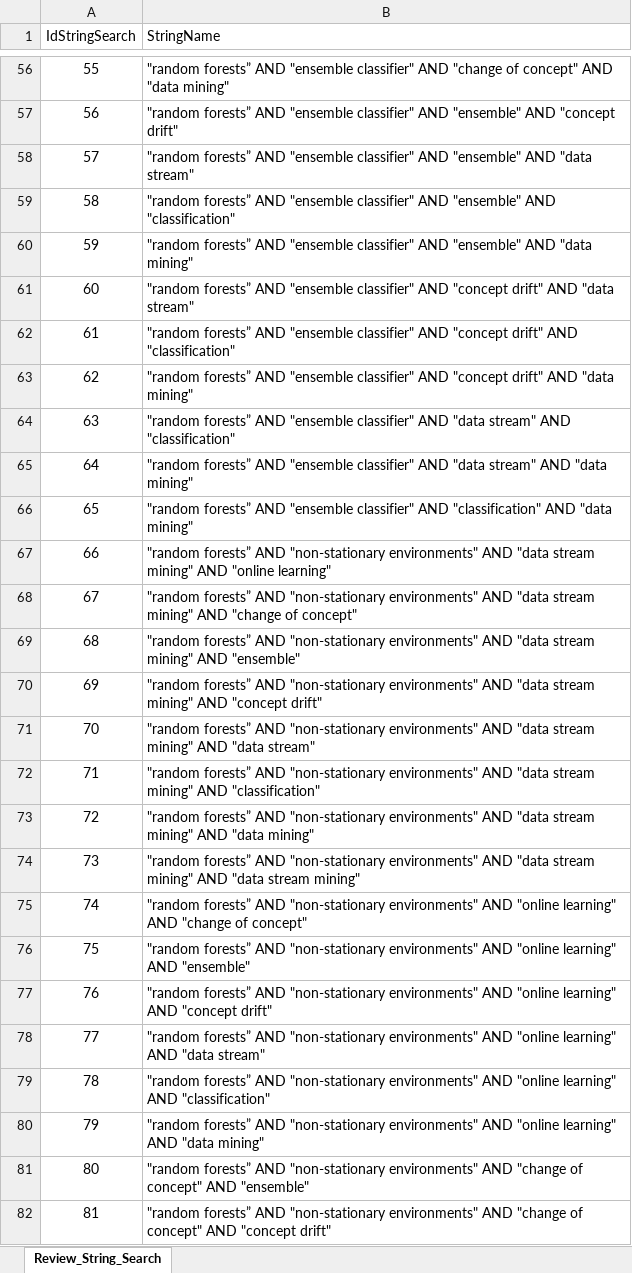
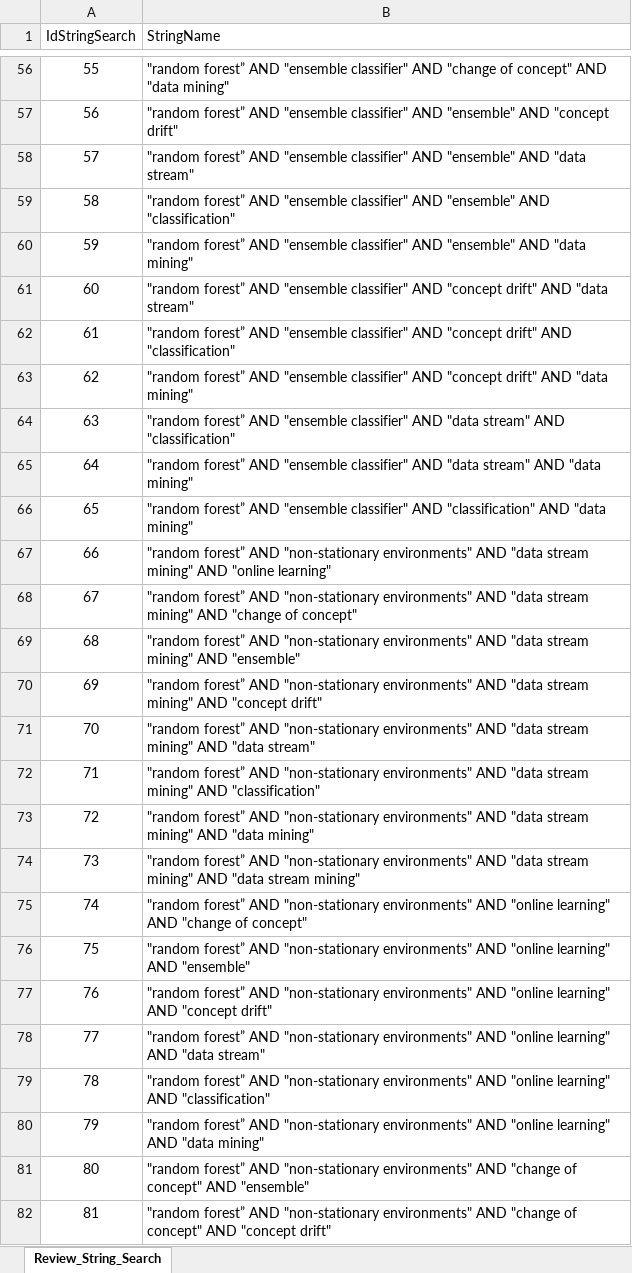
Before and after one commit to darosantos/ml-phd-research, an Excel workbook: data_research/systematic_review_files_csv_xls/List of String Search.xlsx, sheet Review_String_Search, drawn as a sheet; only a part is shown, gaps mark what is left out; values as stored, in another font and other column widths than the file's, no borders; the diff covers the shown part only; the diff names each change by its address in the sheet, - before the commit and + after, or states it on an @@ line.

```diff
--- a/data_research/systematic_review_files_csv_xls/List of String Search.xlsx (sheet Review_String_Search)
+++ b/data_research/systematic_review_files_csv_xls/List of String Search.xlsx (sheet Review_String_Search)
-B56 (StringName): "random forests” AND "ensemble…
+B56 (StringName): "random forest” AND "ensemble…
-B57 (StringName): "random forests” AND "ensemble…
+B57 (StringName): "random forest” AND "ensemble…
-B58 (StringName): "random forests” AND "ensemble…
+B58 (StringName): "random forest” AND "ensemble…
-B59 (StringName): "random forests” AND "ensemble…
+B59 (StringName): "random forest” AND "ensemble…
-B60 (StringName): "random forests” AND "ensemble…
+B60 (StringName): "random forest” AND "ensemble…
-B61 (StringName): "random forests” AND "ensemble…
+B61 (StringName): "random forest” AND "ensemble…
-B62 (StringName): "random forests” AND "ensemble…
+B62 (StringName): "random forest” AND "ensemble…
-B63 (StringName): "random forests” AND "ensemble…
+B63 (StringName): "random forest” AND "ensemble…
-B64 (StringName): "random forests” AND "ensemble…
+B64 (StringName): "random forest” AND "ensemble…
-B65 (StringName): "random forests” AND "ensemble…
+B65 (StringName): "random forest” AND "ensemble…
-B66 (StringName): "random forests” AND "ensemble…
+B66 (StringName): "random forest” AND "ensemble…
-B67 (StringName): "random forests” AND "non-stationary…
+B67 (StringName): "random forest” AND "non-stationary…
-B68 (StringName): "random forests” AND "non-stationary…
+B68 (StringName): "random forest” AND "non-stationary…
-B69 (StringName): "random forests” AND "non-stationary…
+B69 (StringName): "random forest” AND "non-stationary…
-B70 (StringName): "random forests” AND "non-stationary…
+B70 (StringName): "random forest” AND "non-stationary…
-B71 (StringName): "random forests” AND "non-stationary…
+B71 (StringName): "random forest” AND "non-stationary…
-B72 (StringName): "random forests” AND "non-stationary…
+B72 (StringName): "random forest” AND "non-stationary…
-B73 (StringName): "random forests” AND "non-stationary…
+B73 (StringName): "random forest” AND "non-stationary…
-B74 (StringName): "random forests” AND "non-stationary…
+B74 (StringName): "random forest” AND "non-stationary…
-B75 (StringName): "random forests” AND "non-stationary…
+B75 (StringName): "random forest” AND "non-stationary…
-B76 (StringName): "random forests” AND "non-stationary…
+B76 (StringName): "random forest” AND "non-stationary…
-B77 (StringName): "random forests” AND "non-stationary…
+B77 (StringName): "random forest” AND "non-stationary…
-B78 (StringName): "random forests” AND "non-stationary…
+B78 (StringName): "random forest” AND "non-stationary…
-B79 (StringName): "random forests” AND "non-stationary…
+B79 (StringName): "random forest” AND "non-stationary…
-B80 (StringName): "random forests” AND "non-stationary…
+B80 (StringName): "random forest” AND "non-stationary…
-B81 (StringName): "random forests” AND "non-stationary…
+B81 (StringName): "random forest” AND "non-stationary…
-B82 (StringName): "random forests” AND "non-stationary…
+B82 (StringName): "random forest” AND "non-stationary…
```
Also changed, not shown: 104 edited cells elsewhere in this sheet, data_research/systematic_review_files_csv_xls/List of Keywords.xlsx, 3 other files.
